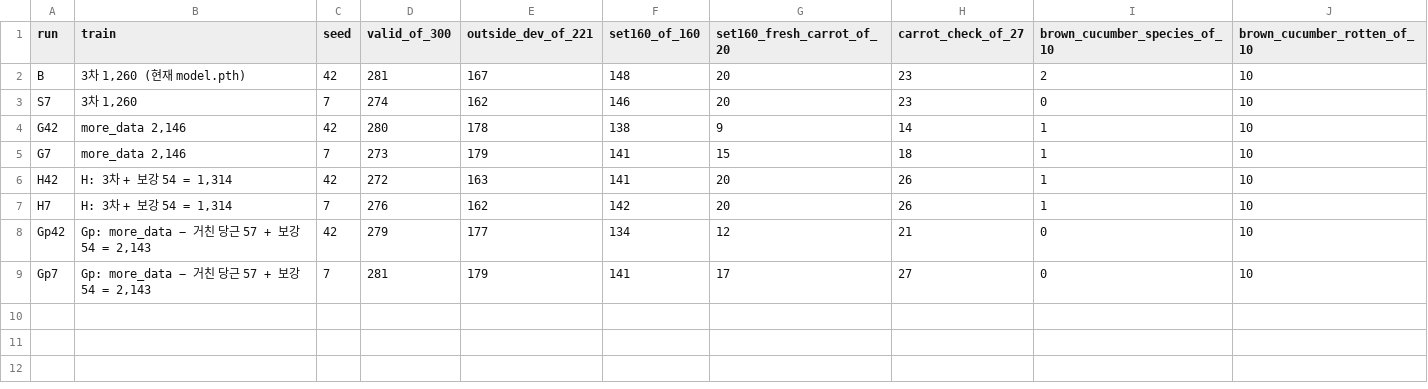
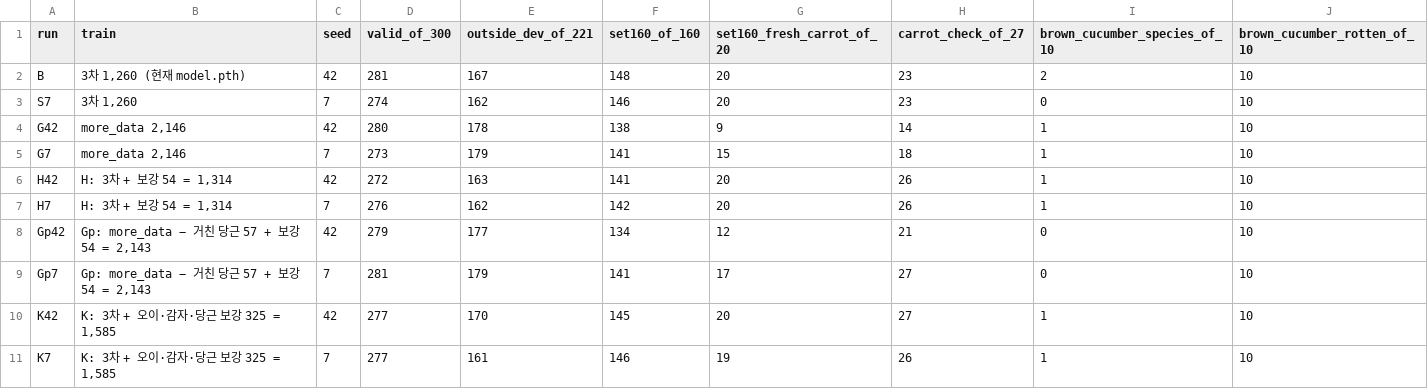
Before and after one commit to kds020902/depp-env22, a CSV file: experiments/fix_carrot_cucumber/dev_results.csv, drawn as a sheet.

```diff
--- a/experiments/fix_carrot_cucumber/dev_results.csv
+++ b/experiments/fix_carrot_cucumber/dev_results.csv
@@ -9 +9,3 @@ Gp42,"Gp: more_data − 거친 당근 57 + 보강 54 = 2,143",42,279,177,134,12,
 Gp7,"Gp: more_data − 거친 당근 57 + 보강 54 = 2,143",7,281,179,141,17,27,0,10
+K42,"K: 3차 + 오이·감자·당근 보강 325 = 1,585",42,277,170,145,20,27,1,10
+K7,"K: 3차 + 오이·감자·당근 보강 325 = 1,585",7,277,161,146,19,26,1,10
```
Also changed, not shown: 4 other files.
